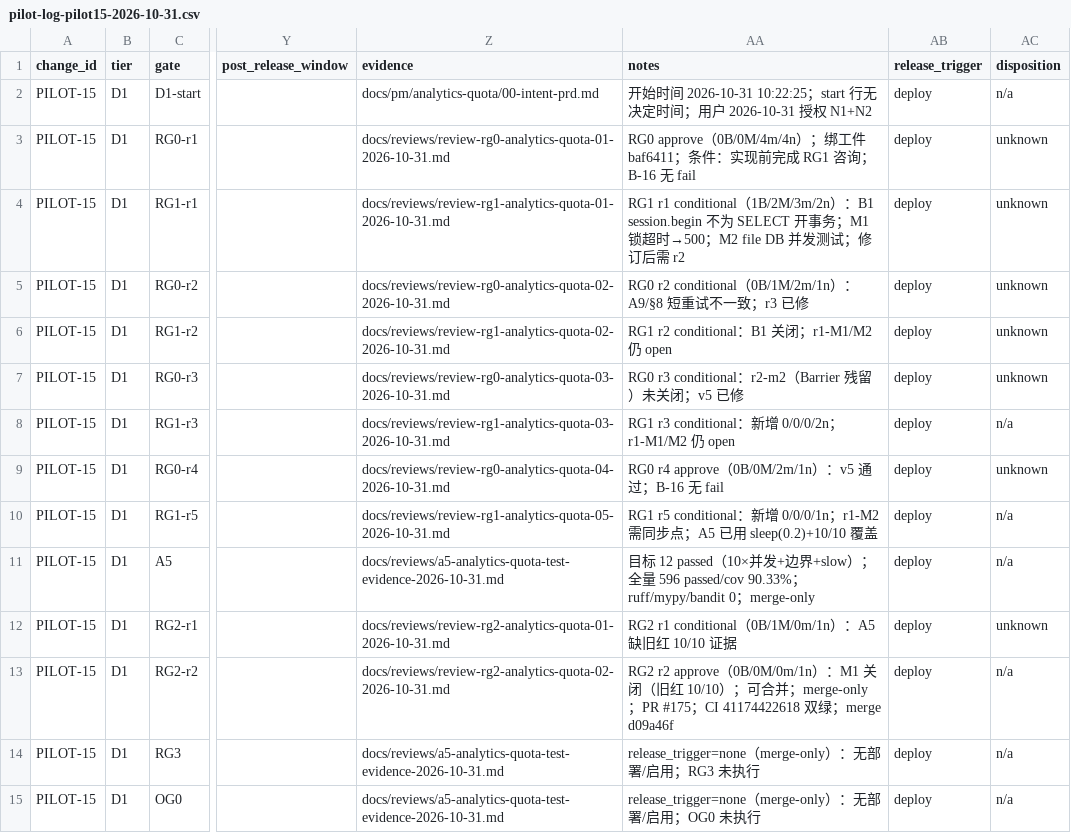
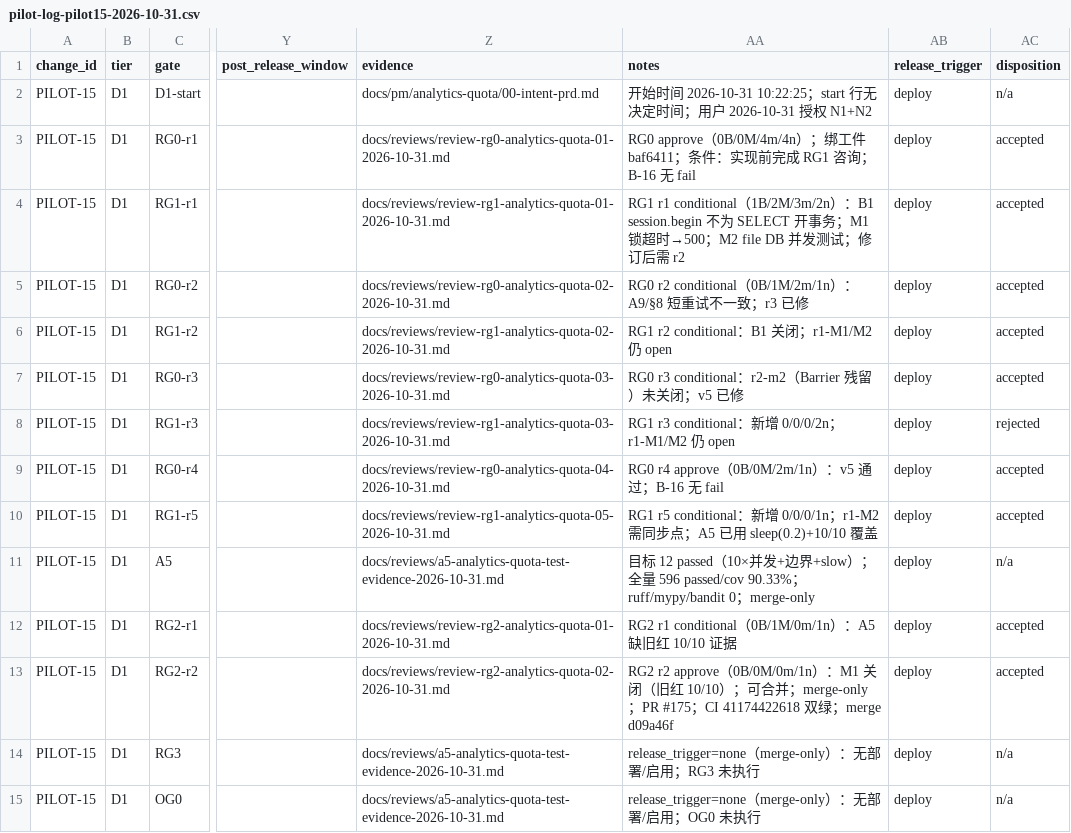
Before and after one commit to wu908/topicai, a CSV file: docs/reviews/pilot-log-pilot15-2026-10-31.csv, drawn as a sheet; only a part is shown, gaps mark what is left out; the diff names each change by its address in the sheet, - before the commit and + after, or states it on an @@ line.

Commit message:
docs(reviews): 2-week D5 disposition for release 5751079 (#182)
Co-authored-by: wu908 <wu908@users.noreply.github.com>

```diff
--- a/docs/reviews/pilot-log-pilot15-2026-10-31.csv
+++ b/docs/reviews/pilot-log-pilot15-2026-10-31.csv
-AC3:AC7 (disposition): unknown
+AC3:AC7 (disposition): accepted
-AC8 (disposition): n/a
+AC8 (disposition): rejected
-AC9 (disposition): unknown
+AC9 (disposition): accepted
-AC10 (disposition): n/a
+AC10 (disposition): accepted
-AC12 (disposition): unknown
+AC12 (disposition): accepted
-AC13 (disposition): n/a
+AC13 (disposition): accepted
```
Also changed, not shown: docs/reviews/pilot-log-pilot14-2026-10-31.csv, 4 other files.
